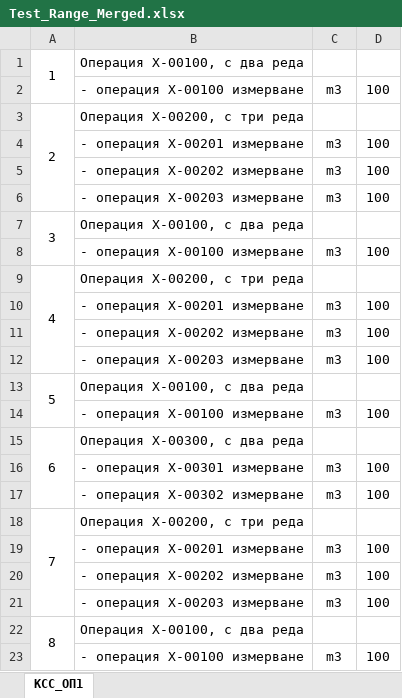
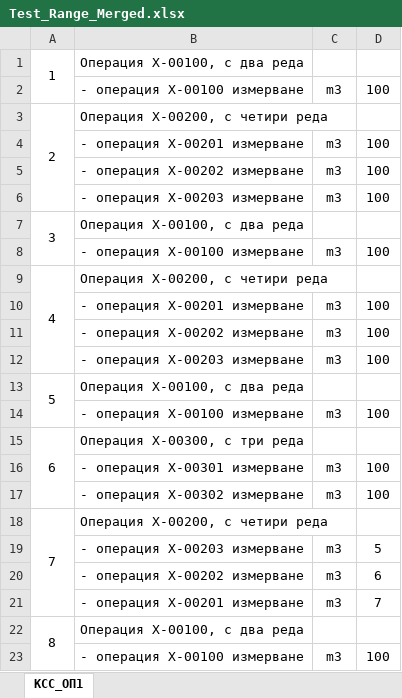
Before and after one commit to nedsana/rexcell, an Excel workbook: Ref_Files/Test_Range_Merged.xlsx, sheet КСС_ОП1, drawn as a sheet; values as stored, in another font and other column widths than the file's, no borders; the diff names each change by its address in the sheet, - before the commit and + after, or states it on an @@ line.

Commit message:
merged-cells-ext: extended test to verify wrong order handling

```diff
--- a/Ref_Files/Test_Range_Merged.xlsx (sheet КСС_ОП1)
+++ b/Ref_Files/Test_Range_Merged.xlsx (sheet КСС_ОП1)
-B3: Операция Х-00200, с три реда
+B3: Операция Х-00200, с четири реда
-B9: Операция Х-00200, с три реда
+B9: Операция Х-00200, с четири реда
-B15: Операция Х-00300, с два реда
+B15: Операция Х-00300, с три реда
-B18: Операция Х-00200, с три реда
+B18: Операция Х-00200, с четири реда
-B19: - операция Х-00201 измерване
+B19: - операция Х-00203 измерване
-D19: 100
+D19: 5
-D20: 100
+D20: 6
-B21: - операция Х-00203 измерване
+B21: - операция Х-00201 измерване
-D21: 100
+D21: 7
```
